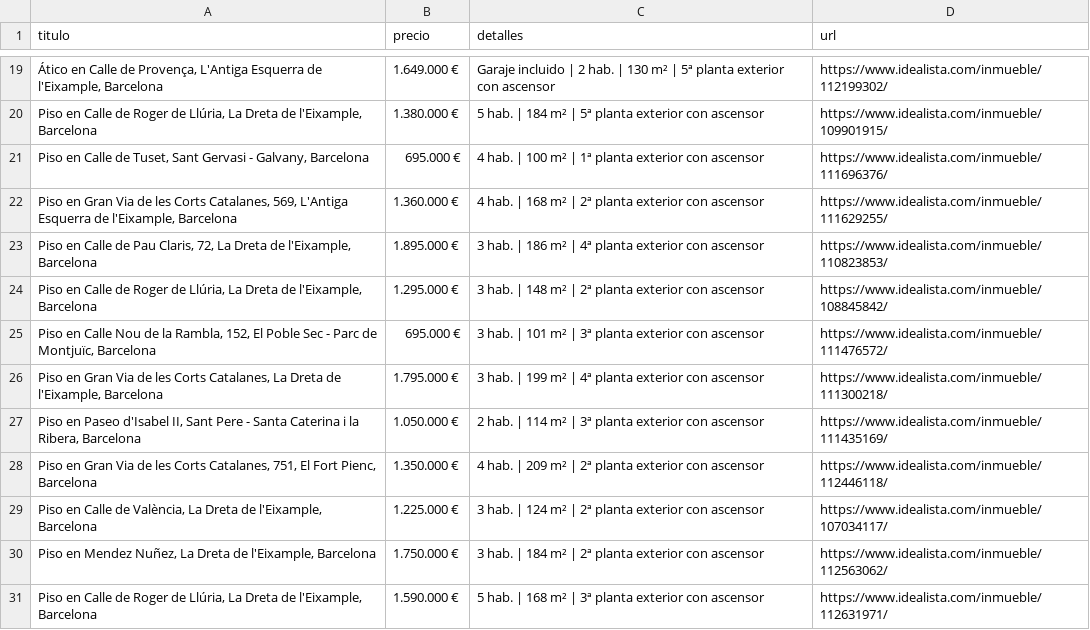
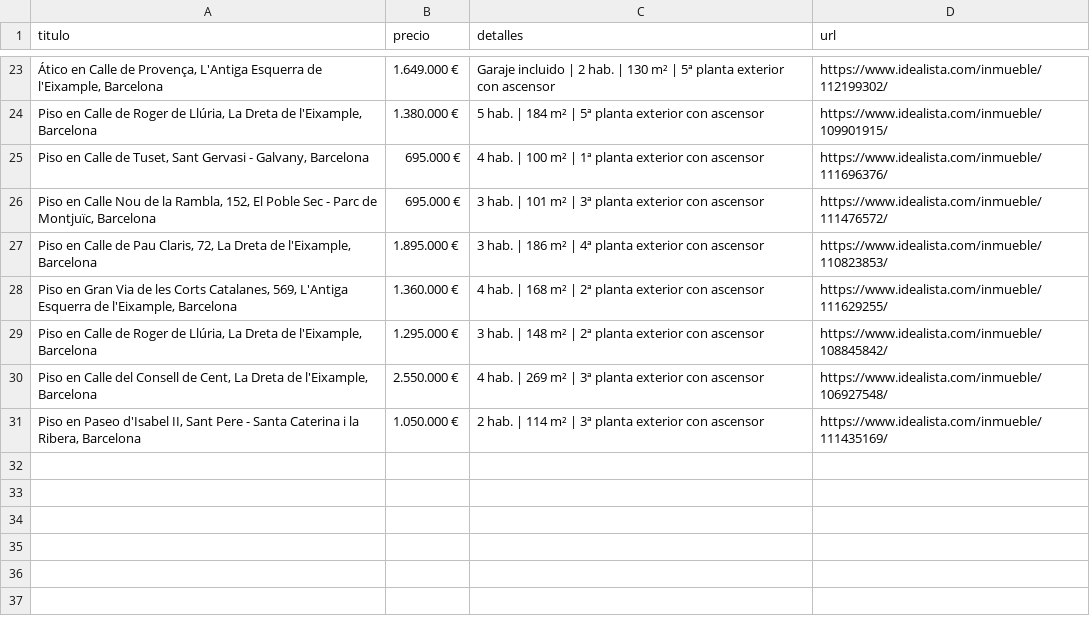
Before and after one commit to goar-coder/idealista-csv-actions, a CSV file: resultados/idealista_ultimo.csv, drawn as a sheet; only a part is shown, gaps mark what is left out; the diff covers the shown part only.

```diff
--- a/resultados/idealista_ultimo.csv
+++ b/resultados/idealista_ultimo.csv
@@ -21,11 +25,7 @@ Piso en Calle de Roger de Llúria, La Dreta de l'Eixample, Barcelona;1.380.000
 Piso en Calle de Tuset, Sant Gervasi - Galvany, Barcelona;695.000 €;4 hab. | 100 m² | 1ª planta exterior con ascensor;https://www.idealista.com/inmueble/111696376/
+Piso en Calle Nou de la Rambla, 152, El Poble Sec - Parc de Montjuïc, Barcelona;695.000 €;3 hab. | 101 m² | 3ª planta exterior con ascensor;https://www.idealista.com/inmueble/111476572/
+Piso en Calle de Pau Claris, 72, La Dreta de l'Eixample, Barcelona;1.895.000 €;3 hab. | 186 m² | 4ª planta exterior con ascensor;https://www.idealista.com/inmueble/110823853/
 Piso en Gran Via de les Corts Catalanes, 569, L'Antiga Esquerra de l'Eixample, Barcelona;1.360.000 €;4 hab. | 168 m² | 2ª planta exterior con ascensor;https://www.idealista.com/inmueble/111629255/
-Piso en Calle de Pau Claris, 72, La Dreta de l'Eixample, Barcelona;1.895.000 €;3 hab. | 186 m² | 4ª planta exterior con ascensor;https://www.idealista.com/inmueble/110823853/
 Piso en Calle de Roger de Llúria, La Dreta de l'Eixample, Barcelona;1.295.000 €;3 hab. | 148 m² | 2ª planta exterior con ascensor;https://www.idealista.com/inmueble/108845842/
-Piso en Calle Nou de la Rambla, 152, El Poble Sec - Parc de Montjuïc, Barcelona;695.000 €;3 hab. | 101 m² | 3ª planta exterior con ascensor;https://www.idealista.com/inmueble/111476572/
-Piso en Gran Via de les Corts Catalanes, La Dreta de l'Eixample, Barcelona;1.795.000 €;3 hab. | 199 m² | 4ª planta exterior con ascensor;https://www.idealista.com/inmueble/111300218/
+Piso en Calle del Consell de Cent, La Dreta de l'Eixample, Barcelona;2.550.000 €;4 hab. | 269 m² | 3ª planta exterior con ascensor;https://www.idealista.com/inmueble/106927548/
 Piso en Paseo d'Isabel II, Sant Pere - Santa Caterina i la Ribera, Barcelona;1.050.000 €;2 hab. | 114 m² | 3ª planta exterior con ascensor;https://www.idealista.com/inmueble/111435169/
-Piso en Gran Via de les Corts Catalanes, 751, El Fort Pienc, Barcelona;1.350.000 €;4 hab. | 209 m² | 2ª planta exterior con ascensor;https://www.idealista.com/inmueble/112446118/
-Piso en Calle de València, La Dreta de l'Eixample, Barcelona;1.225.000 €;3 hab. | 124 m² | 2ª planta exterior con ascensor;https://www.idealista.com/inmueble/107034117/
-Piso en Mendez Nuñez, La Dreta de l'Eixample, Barcelona;1.750.000 €;3 hab. | 184 m² | 2ª planta exterior con ascensor;https://www.idealista.com/inmueble/112563062/
-Piso en Calle de Roger de Llúria, La Dreta de l'Eixample, Barcelona;1.590.000 €;5 hab. | 168 m² | 3ª planta exterior con ascensor;https://www.idealista.com/inmueble/112631971/
```
Also changed, not shown: 4 added rows, 4 moved rows and 8 edited cells elsewhere in this file, 1 other file.
